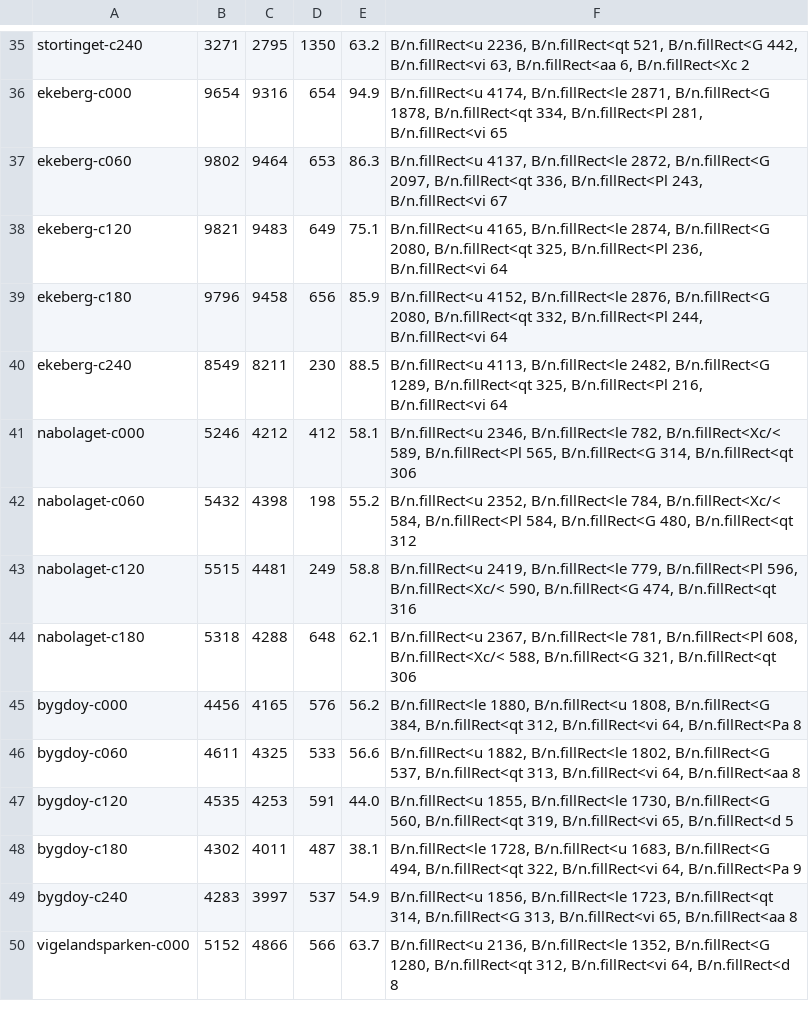
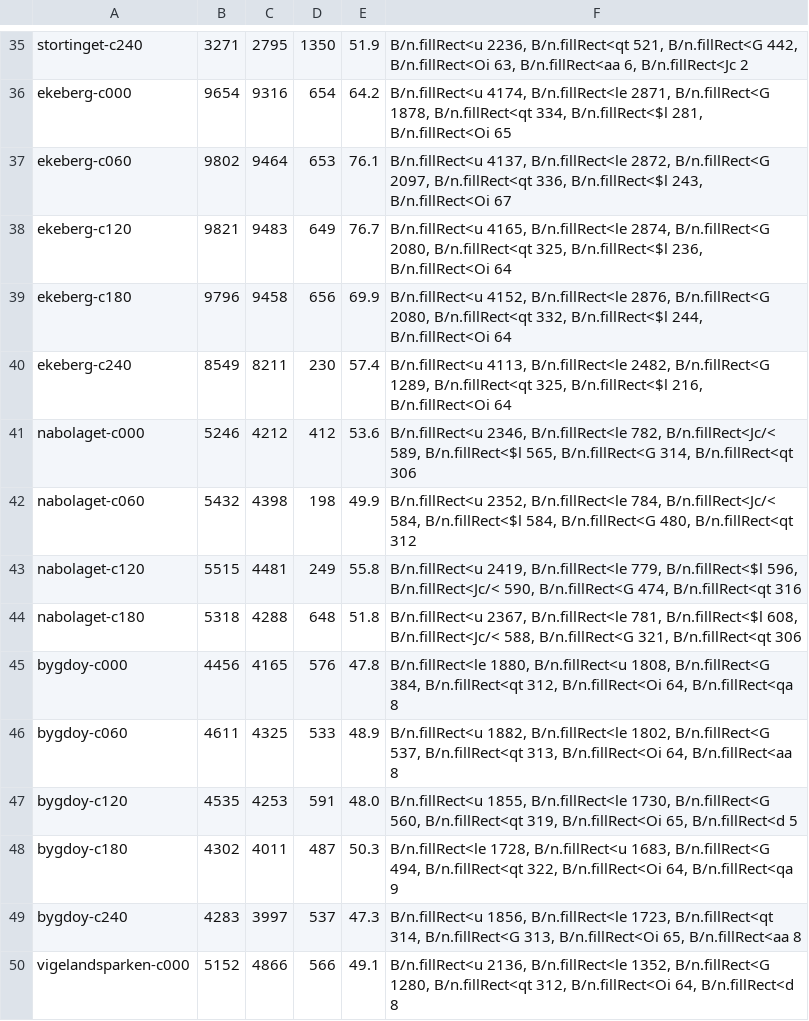
Before and after one commit to larsekhansen/larshansen, a TSV file: apps/viking/tools/review/o26/perf-after.tsv, drawn as a sheet; only a part is shown, gaps mark what is left out; the diff covers the shown part only; the diff names each change by its address in the sheet, - before the commit and + after, or states it on an @@ line.

```diff
--- a/apps/viking/tools/review/o26/perf-after.tsv
+++ b/apps/viking/tools/review/o26/perf-after.tsv
-E35: 63.2
+E35: 51.9
-F35: …B/n.fillRect<G 442, B/n.fillRect<vi 63, B/n.fillRect<aa 6, B/n.fillRect<Xc 2
+F35: …B/n.fillRect<G 442, B/n.fillRect<Oi 63, B/n.fillRect<aa 6, B/n.fillRect<Jc 2
-E36: 94.9
+E36: 64.2
-F36: …B/n.fillRect<qt 334, B/n.fillRect<Pl 281, B/n.fillRect<vi 65
+F36: …B/n.fillRect<qt 334, B/n.fillRect<$l 281, B/n.fillRect<Oi 65
-E37: 86.3
+E37: 76.1
-F37: …B/n.fillRect<qt 336, B/n.fillRect<Pl 243, B/n.fillRect<vi 67
+F37: …B/n.fillRect<qt 336, B/n.fillRect<$l 243, B/n.fillRect<Oi 67
-E38: 75.1
+E38: 76.7
-F38: …B/n.fillRect<qt 325, B/n.fillRect<Pl 236, B/n.fillRect<vi 64
+F38: …B/n.fillRect<qt 325, B/n.fillRect<$l 236, B/n.fillRect<Oi 64
-E39: 85.9
+E39: 69.9
-F39: …B/n.fillRect<qt 332, B/n.fillRect<Pl 244, B/n.fillRect<vi 64
+F39: …B/n.fillRect<qt 332, B/n.fillRect<$l 244, B/n.fillRect<Oi 64
-E40: 88.5
+E40: 57.4
-F40: …B/n.fillRect<qt 325, B/n.fillRect<Pl 216, B/n.fillRect<vi 64
+F40: …B/n.fillRect<qt 325, B/n.fillRect<$l 216, B/n.fillRect<Oi 64
-E41: 58.1
+E41: 53.6
-F41: …B/n.fillRect<le 782, B/n.fillRect<Xc/< 589, B/n.fillRect<Pl 565, B/n.fillRect<G…
+F41: …B/n.fillRect<le 782, B/n.fillRect<Jc/< 589, B/n.fillRect<$l 565, B/n.fillRect<G…
-E42: 55.2
+E42: 49.9
-F42: …B/n.fillRect<le 784, B/n.fillRect<Xc/< 584, B/n.fillRect<Pl 584, B/n.fillRect<G…
+F42: …B/n.fillRect<le 784, B/n.fillRect<Jc/< 584, B/n.fillRect<$l 584, B/n.fillRect<G…
-E43: 58.8
+E43: 55.8
-F43: …B/n.fillRect<le 779, B/n.fillRect<Pl 596, B/n.fillRect<Xc/< 590, B/n.fillRect<G…
+F43: …B/n.fillRect<le 779, B/n.fillRect<$l 596, B/n.fillRect<Jc/< 590, B/n.fillRect<G…
-E44: 62.1
+E44: 51.8
-F44: …B/n.fillRect<le 781, B/n.fillRect<Pl 608, B/n.fillRect<Xc/< 588, B/n.fillRect<G…
+F44: …B/n.fillRect<le 781, B/n.fillRect<$l 608, B/n.fillRect<Jc/< 588, B/n.fillRect<G…
-E45: 56.2
+E45: 47.8
-F45: …B/n.fillRect<qt 312, B/n.fillRect<vi 64, B/n.fillRect<Pa 8
+F45: …B/n.fillRect<qt 312, B/n.fillRect<Oi 64, B/n.fillRect<qa 8
-E46: 56.6
+E46: 48.9
-F46: …B/n.fillRect<qt 313, B/n.fillRect<vi 64, B/n.fillRect<aa…
+F46: …B/n.fillRect<qt 313, B/n.fillRect<Oi 64, B/n.fillRect<aa…
-E47: 44.0
+E47: 48.0
-F47: …B/n.fillRect<qt 319, B/n.fillRect<vi 65, B/n.fillRect<d…
+F47: …B/n.fillRect<qt 319, B/n.fillRect<Oi 65, B/n.fillRect<d…
-E48: 38.1
+E48: 50.3
-F48: …B/n.fillRect<qt 322, B/n.fillRect<vi 64, B/n.fillRect<Pa 9
+F48: …B/n.fillRect<qt 322, B/n.fillRect<Oi 64, B/n.fillRect<qa 9
-E49: 54.9
+E49: 47.3
-F49: …B/n.fillRect<G 313, B/n.fillRect<vi 65, B/n.fillRect<aa…
+F49: …B/n.fillRect<G 313, B/n.fillRect<Oi 65, B/n.fillRect<aa…
-E50: 63.7
+E50: 49.1
-F50: …B/n.fillRect<qt 312, B/n.fillRect<vi 64, B/n.fillRect<d…
+F50: …B/n.fillRect<qt 312, B/n.fillRect<Oi 64, B/n.fillRect<d…
```
Also changed, not shown: 138 edited cells elsewhere in this file, 24 other files.
